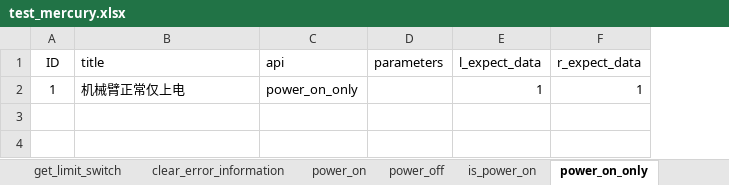
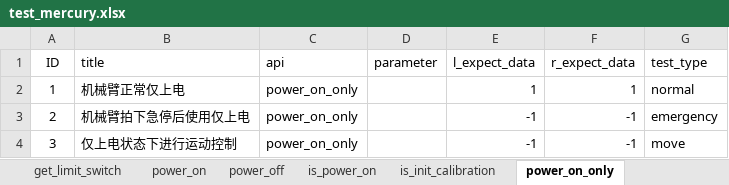
Before and after one commit to mengjunwu-elephant/elephant-autotest, an Excel workbook: test_data/test_mercury.xlsx, sheet power_on_only, drawn as a sheet; values as stored, in another font and other column widths than the file's, no borders; removed rows and columns are numbered as before the commit, all else as after; the diff names each change by its address in the sheet, - before the commit and + after, or states it on an @@ line.

Commit message:
Update test_pro_gripper

```diff
--- a/test_data/test_mercury.xlsx (sheet power_on_only)
+++ b/test_data/test_mercury.xlsx (sheet power_on_only)
+sheet tab: is_init_calibration
-column D (parameters), empty
+column D (parameter), empty
+column G (test_type), row 2: normal
+row 3: 2 | 机械臂拍下急停后使用仅上电 | power_on_only |  | -1 | -1 | emergency
+row 4: 3 | 仅上电状态下进行运动控制 | power_on_only |  | -1 | -1 | move
```
Also changed, not shown: sheet set_limit_switch, sheet get_system_version, sheet get_robot_type, sheet get_modified_version, sheet get_limit_switch, sheet get_robot_status, 7 more sheets, other sheet tabs, 33 other files.
